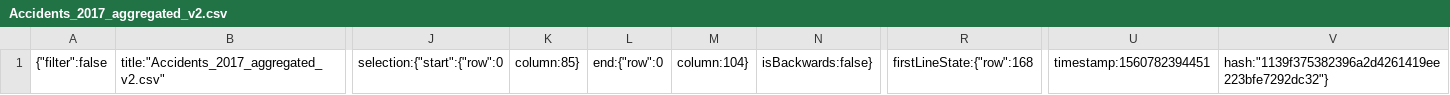
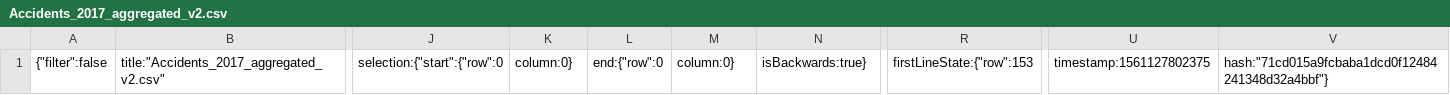
Before and after one commit to JBroks/GB-Accidents-Dashboard, a CSV file: .c9/metadata/environment/data/Accidents_2017_aggregated_v2.csv, drawn as a sheet; only a part is shown, gaps mark what is left out; the diff names each change by its address in the sheet, - before the commit and + after, or states it on an @@ line.

```diff
--- a/.c9/metadata/environment/data/Accidents_2017_aggregated_v2.csv
+++ b/.c9/metadata/environment/data/Accidents_2017_aggregated_v2.csv
-K1: column:85}
+K1: column:0}
-M1: column:104}
+M1: column:0}
-N1: isBackwards:false}
+N1: isBackwards:true}
-R1: firstLineState:{"row":168
+R1: firstLineState:{"row":153
-U1: timestamp:1560782394451
+U1: timestamp:1561127802375
-V1: hash:"1139f375382396a2d4261419ee223bfe7292dc32"}
+V1: hash:"71cd015a9fcbaba1dcd0f12484241348d32a4bbf"}
```
Also changed, not shown: .c9/metadata/environment/data/Accidents_2017_aggregated.csv, 6 other files.
